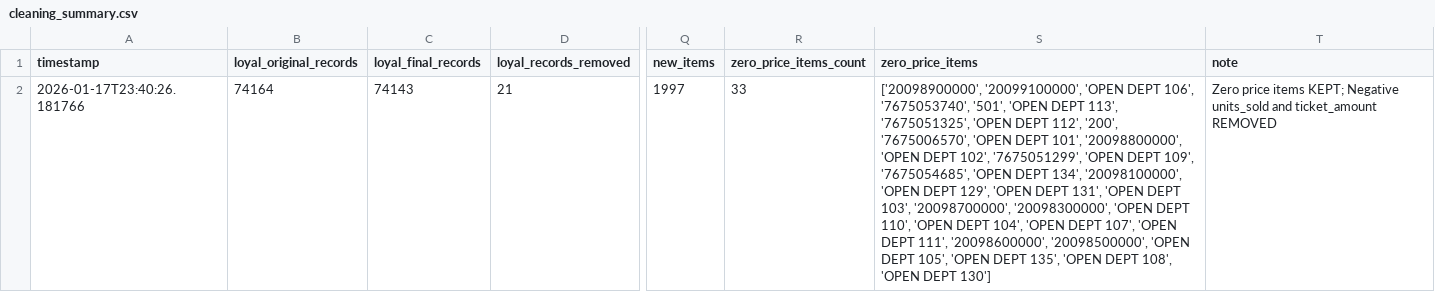
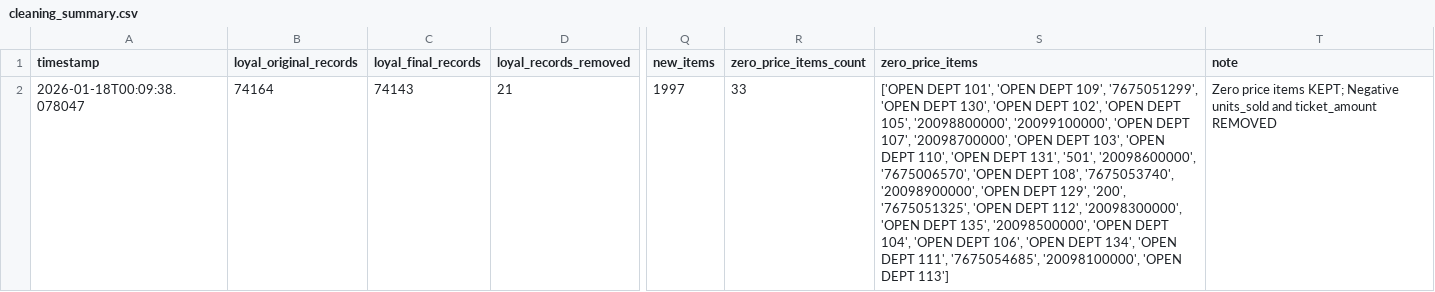
Before and after one commit to heisenberg600/Product-Recommendation-System, a CSV file: data/cleaning_summary.csv, drawn as a sheet; only a part is shown, gaps mark what is left out; the diff names each change by its address in the sheet, - before the commit and + after, or states it on an @@ line.

```diff
--- a/data/cleaning_summary.csv
+++ b/data/cleaning_summary.csv
-A2 (timestamp): 2026-01-17T23:40:26.181766
+A2 (timestamp): 2026-01-18T00:09:38.078047
-S2 (zero_price_items): ['20098900000', '20099100000', 'OPEN DEPT 106', '7675053740', '501', 'OPEN DEPT 113', '7675051325', 'OPEN DEPT 112', '200', '7675006570', 'OPEN DEPT 101', '20098800000', 'OPEN DEPT 102', '7675051299', 'OPEN DEPT 109', '7675054685', 'OPEN DEPT 134', '20098100000', 'OPEN DEPT 129', 'OPEN DEPT 131', 'OPEN DEPT 103', '20098700000', '20098300000', 'OPEN DEPT 110', 'OPEN DEPT 104', 'OPEN DEPT 107', 'OPEN DEPT 111', '20098600000', '20098500000', 'OPEN DEPT 105', 'OPEN DEPT 135', 'OPEN DEPT 108', 'OPEN DEPT 130']
+S2 (zero_price_items): ['OPEN DEPT 101', 'OPEN DEPT 109', '7675051299', 'OPEN DEPT 130', 'OPEN DEPT 102', 'OPEN DEPT 105', '20098800000', '20099100000', 'OPEN DEPT 107', '20098700000', 'OPEN DEPT 103', 'OPEN DEPT 110', 'OPEN DEPT 131', '501', '20098600000', '7675006570', 'OPEN DEPT 108', '7675053740', '20098900000', 'OPEN DEPT 129', '200', '7675051325', 'OPEN DEPT 112', '20098300000', 'OPEN DEPT 135', '20098500000', 'OPEN DEPT 104', 'OPEN DEPT 106', 'OPEN DEPT 134', 'OPEN DEPT 111', '7675054685', '20098100000', 'OPEN DEPT 113']
```
Also changed, not shown: data/zero_price_items.csv, 11 other files.
